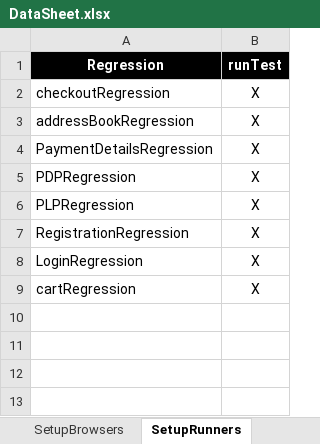
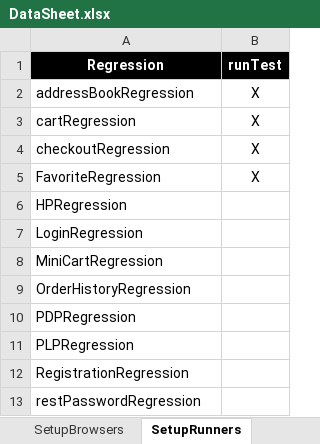
Before and after one commit to walahamad/CBISmoke, an Excel workbook: src/com/generic/config/DataSheet.xlsx, sheet SetupRunners, drawn as a sheet; values as stored, in another font and other column widths than the file's, no borders; removed rows and columns are numbered as before the commit, all else as after; the diff names each change by its address in the sheet, - before the commit and + after, or states it on an @@ line.

Commit message:
runners

```diff
--- a/src/com/generic/config/DataSheet.xlsx (sheet SetupRunners)
+++ b/src/com/generic/config/DataSheet.xlsx (sheet SetupRunners)
+row 2: addressBookRegression | X
@@ row 9 moved to row 3: cartRegression @@
-A5 (Regression): addressBookRegression
+A5 (Regression): FavoriteRegression
-row 4: PaymentDetailsRegression | X
+row 6: HPRegression
+row 7: LoginRegression
+row 8: MiniCartRegression
+row 9: OrderHistoryRegression
-B10:B12 (runTest): X
+B10:B12 (runTest): (empty)
-row 8: LoginRegression | X
+row 13: restPasswordRegression
```
Also changed, not shown: sheet users, sheet AccountSetup, sheet CheckOutRegression, sheet SetupBrowsers, 25 other files.
